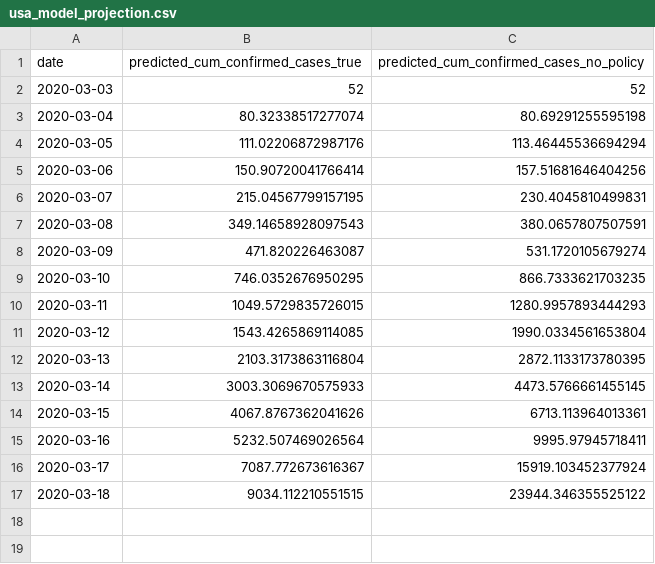
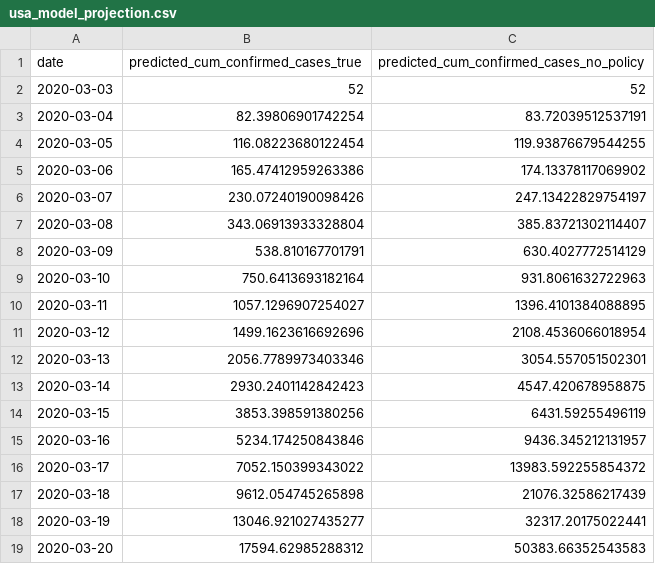
Before and after one commit to Global-Policy-Lab/gpl-covid, a CSV file: data/post_processing/usa_model_projection.csv, drawn as a sheet; only a part is shown; the diff covers the shown part only.

Commit message:
update projection code

```diff
--- a/data/post_processing/usa_model_projection.csv
+++ b/data/post_processing/usa_model_projection.csv
@@ -2,16 +2,18 @@ date,predicted_cum_confirmed_cases_true,predicted_cum_confirmed_cases_no_policy
 2020-03-03,52,52
-2020-03-04,80.32338517277074,80.69291255595198
-2020-03-05,111.02206872987176,113.46445536694294
-2020-03-06,150.90720041766414,157.51681646404256
-2020-03-07,215.04567799157195,230.4045810499831
-2020-03-08,349.14658928097543,380.0657807507591
-2020-03-09,471.820226463087,531.1720105679274
-2020-03-10,746.0352676950295,866.7333621703235
-2020-03-11,1049.5729835726015,1280.9957893444293
-2020-03-12,1543.4265869114085,1990.0334561653804
-2020-03-13,2103.3173863116804,2872.1133173780395
-2020-03-14,3003.3069670575933,4473.5766661455145
-2020-03-15,4067.8767362041626,6713.113964013361
-2020-03-16,5232.507469026564,9995.97945718411
-2020-03-17,7087.772673616367,15919.103452377924
-2020-03-18,9034.112210551515,23944.346355525122
+2020-03-04,82.39806901742254,83.72039512537191
+2020-03-05,116.08223680122454,119.93876679544255
+2020-03-06,165.47412959263386,174.13378117069902
+2020-03-07,230.07240190098426,247.13422829754197
+2020-03-08,343.06913933328804,385.83721302114407
+2020-03-09,538.810167701791,630.4027772514129
+2020-03-10,750.6413693182164,931.8061632722963
+2020-03-11,1057.1296907254027,1396.4101384088895
+2020-03-12,1499.1623616692696,2108.4536066018954
+2020-03-13,2056.7789973403346,3054.557051502301
+2020-03-14,2930.2401142842423,4547.420678958875
+2020-03-15,3853.398591380256,6431.59255496119
+2020-03-16,5234.174250843846,9436.345212131957
+2020-03-17,7052.150399343022,13983.592255854372
+2020-03-18,9612.054745265898,21076.32586217439
+2020-03-19,13046.921027435277,32317.20175022441
+2020-03-20,17594.62985288312,50383.66352543583
```
Also changed, not shown: 13 added rows elsewhere in this file, data/post_processing/china_model_projection.csv, data/post_processing/france_model_projection.csv, 14 other files.
